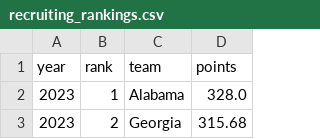
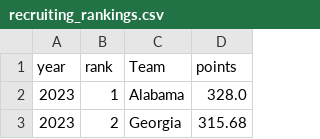
Before and after one commit to harshil0217/cfb_recruiting, a CSV file: recruiting_rankings.csv, drawn as a sheet; only a part is shown.

Commit message:
renamed team to Team

```diff
--- a/recruiting_rankings.csv
+++ b/recruiting_rankings.csv
@@ -1,2 +1,2 @@
-year,rank,team,points
+year,rank,Team,points
 2023,1,Alabama,328.0
```
Also changed, not shown: 1 other file.
